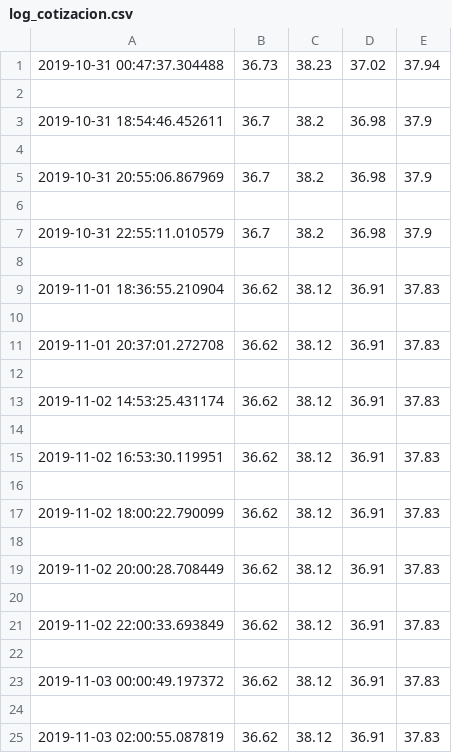
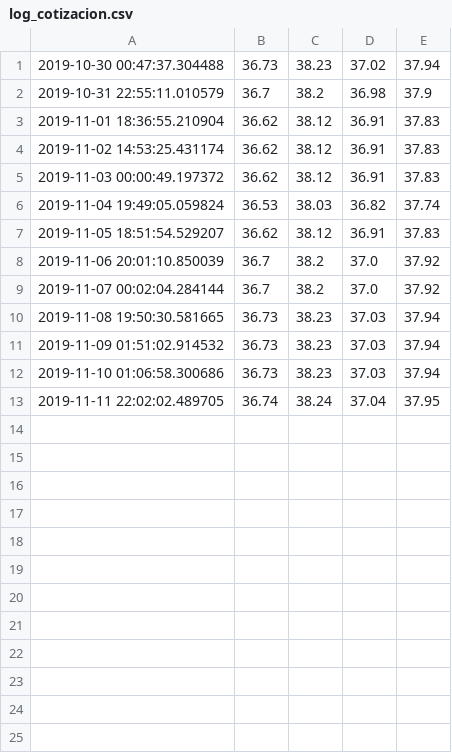
Before and after one commit to metroid112/PyCotizacion, a CSV file: src/log_cotizacion.csv, drawn as a sheet.

```diff
--- a/src/log_cotizacion.csv
+++ b/src/log_cotizacion.csv
@@ -1,25 +1,13 @@
-2019-10-31 00:47:37.304488,36.73,38.23,37.02,37.94
-
-2019-10-31 18:54:46.452611,36.7,38.2,36.98,37.9
-
-2019-10-31 20:55:06.867969,36.7,38.2,36.98,37.9
-
+2019-10-30 00:47:37.304488,36.73,38.23,37.02,37.94
 2019-10-31 22:55:11.010579,36.7,38.2,36.98,37.9
-
 2019-11-01 18:36:55.210904,36.62,38.12,36.91,37.83
-
-2019-11-01 20:37:01.272708,36.62,38.12,36.91,37.83
-
 2019-11-02 14:53:25.431174,36.62,38.12,36.91,37.83
-
-2019-11-02 16:53:30.119951,36.62,38.12,36.91,37.83
-
-2019-11-02 18:00:22.790099,36.62,38.12,36.91,37.83
-
-2019-11-02 20:00:28.708449,36.62,38.12,36.91,37.83
-
-2019-11-02 22:00:33.693849,36.62,38.12,36.91,37.83
-
 2019-11-03 00:00:49.197372,36.62,38.12,36.91,37.83
-
-2019-11-03 02:00:55.087819,36.62,38.12,36.91,37.83
+2019-11-04 19:49:05.059824,36.53,38.03,36.82,37.74
+2019-11-05 18:51:54.529207,36.62,38.12,36.91,37.83
+2019-11-06 20:01:10.850039,36.7,38.2,37.0,37.92
+2019-11-07 00:02:04.284144,36.7,38.2,37.0,37.92
+2019-11-08 19:50:30.581665,36.73,38.23,37.03,37.94
+2019-11-09 01:51:02.914532,36.73,38.23,37.03,37.94
+2019-11-10 01:06:58.300686,36.73,38.23,37.03,37.94
+2019-11-11 22:02:02.489705,36.74,38.24,37.04,37.95
```
Also changed, not shown: 1 other file.
